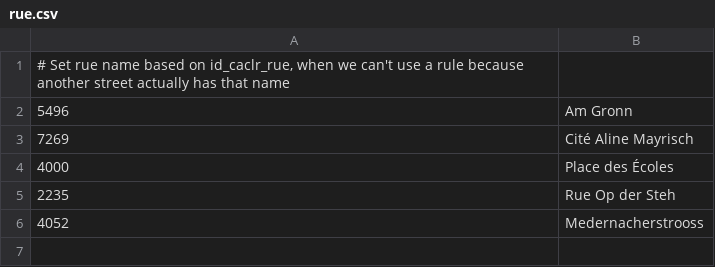
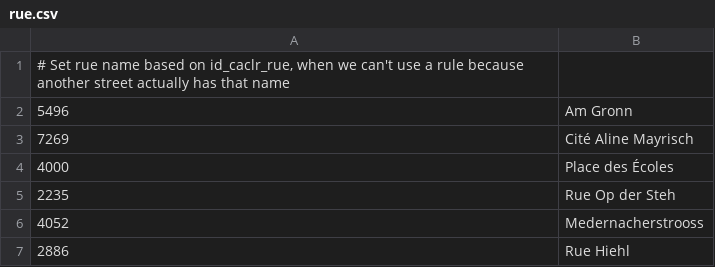
Before and after one commit to osmlu/csventrifuge, a CSV file: enhance/luxembourg_addresses/id_caclr_rue/rue.csv, drawn as a sheet.

```diff
--- a/enhance/luxembourg_addresses/id_caclr_rue/rue.csv
+++ b/enhance/luxembourg_addresses/id_caclr_rue/rue.csv
@@ -6 +6,2 @@
 4052	Medernacherstrooss
+2886	Rue Hiehl
```
Also changed, not shown: filters/luxembourg_addresses/id_geoportail.csv, rules/luxembourg_addresses/rue.csv.
